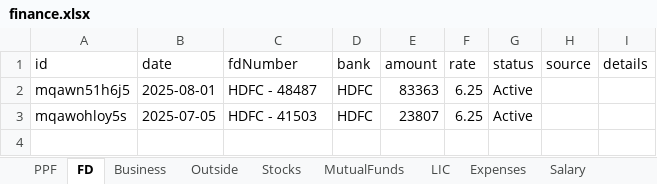
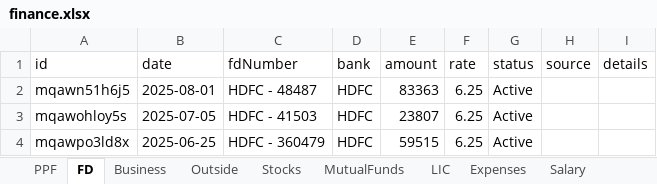
Before and after one commit to Sgali999/finance-tracker, an Excel workbook: data/finance.xlsx, sheet FD, drawn as a sheet; values as stored, in another font and other column widths than the file's, no borders; the diff names each change by its address in the sheet, - before the commit and + after, or states it on an @@ line.

Commit message:
Finance update 2026-06-12 12:32

```diff
--- a/data/finance.xlsx (sheet FD)
+++ b/data/finance.xlsx (sheet FD)
+row 4: mqawpo3ld8x | 2025-06-25 | HDFC - 360479 | HDFC | 59515 | 6.25 | Active
```
